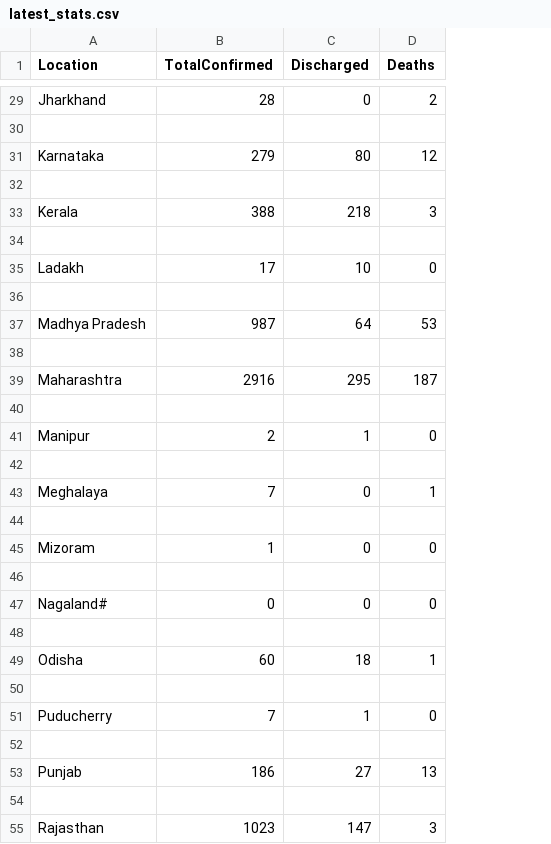
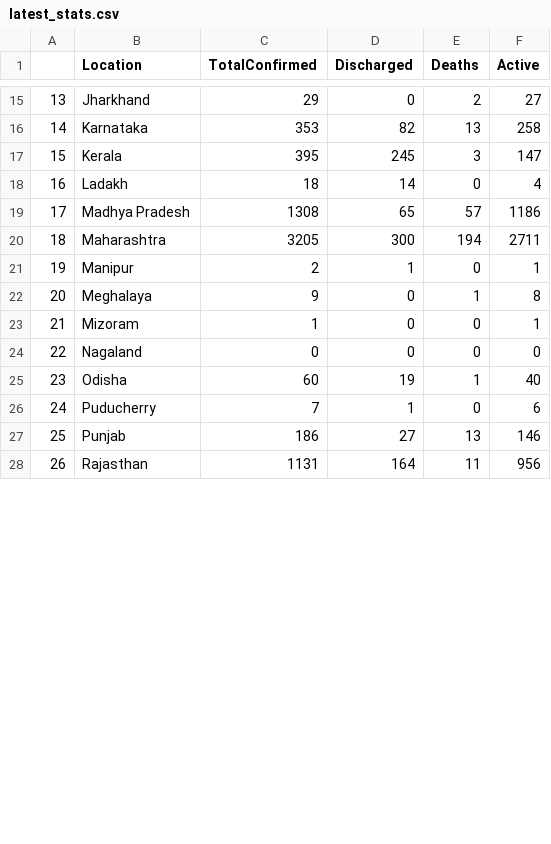
Before and after one commit to Mrulay/Covid-19, a CSV file: data/latest_stats.csv, drawn as a sheet; only a part is shown, gaps mark what is left out; removed rows and columns are numbered as before the commit, all else as after; the diff covers the shown part only; the diff names each change by its address in the sheet, - before the commit and + after, or states it on an @@ line.

```diff
--- a/data/latest_stats.csv
+++ b/data/latest_stats.csv
+column A, rows 15-28: 13 | 14 | 15 | 16 | 17 | 18 | 19 | 20 | 21 | 22 | 23 | 24 | 25 | 26
+column F (Active), rows 15-28: 27 | 258 | 147 | 4 | 1186 | 2711 | 1 | 8 | 1 | 0 | 40 | 6 | 146 | 956
-C15 (TotalConfirmed): 28
+C15 (TotalConfirmed): 29
-row 16: (empty)
+row 16: 14 | Karnataka | 353 | 82 | 13 | 258
-row 31: Karnataka | 279 | 80 | 12
-row 32: (empty)
-C17 (TotalConfirmed): 388
+C17 (TotalConfirmed): 395
-D17 (Discharged): 218
+D17 (Discharged): 245
-row 34: (empty)
-C18 (TotalConfirmed): 17
+C18 (TotalConfirmed): 18
-D18 (Discharged): 10
+D18 (Discharged): 14
-row 19: (empty)
+row 19: 17 | Madhya Pradesh | 1308 | 65 | 57 | 1186
-row 37: Madhya Pradesh | 987 | 64 | 53
-row 20: (empty)
+row 20: 18 | Maharashtra | 3205 | 300 | 194 | 2711
-row 39: Maharashtra | 2916 | 295 | 187
-row 40: (empty)
-row 42: (empty)
-C22 (TotalConfirmed): 7
+C22 (TotalConfirmed): 9
-row 44: (empty)
-row 46: (empty)
-B24 (Location): Nagaland#
+B24 (Location): Nagaland
-row 48: (empty)
-D25 (Discharged): 18
+D25 (Discharged): 19
-row 50: (empty)
-row 52: (empty)
-row 28: (empty)
+row 28: 26 | Rajasthan | 1131 | 164 | 11 | 956
-row 55: Rajasthan | 1023 | 147 | 3
```
Also changed, not shown: 20 removed rows and 48 edited cells elsewhere in this file, data/date_wise_totals.csv, data/state_date_wise.csv, 3 other files.
